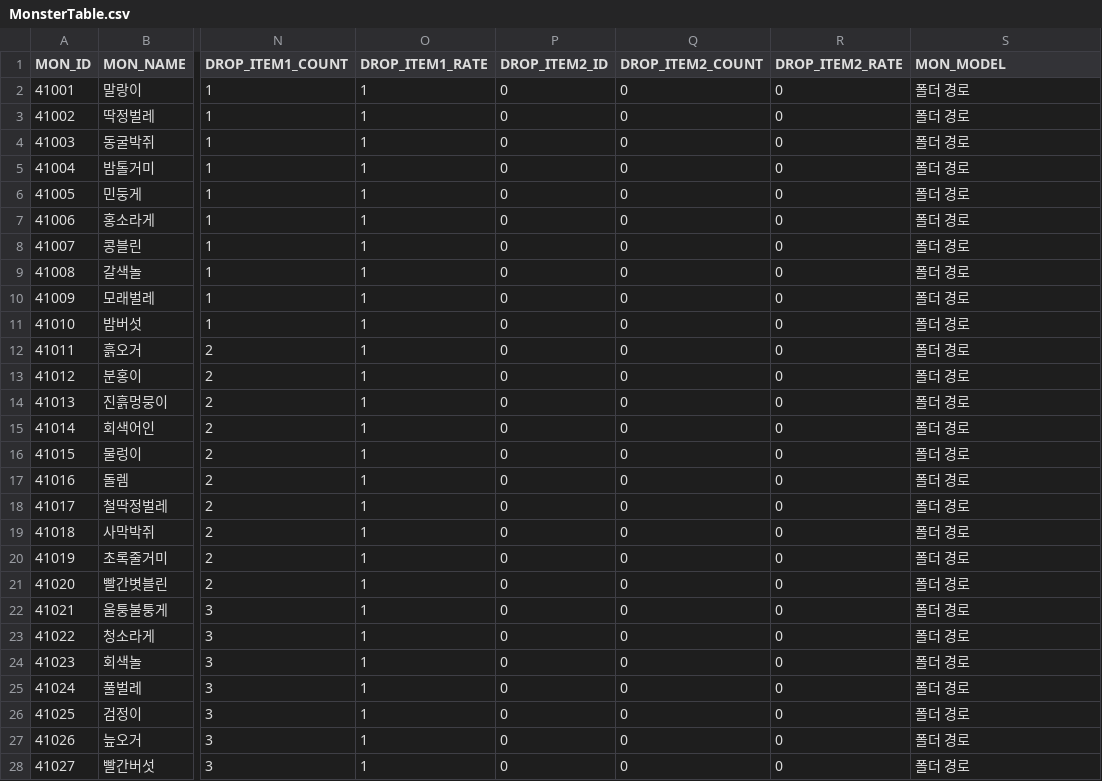
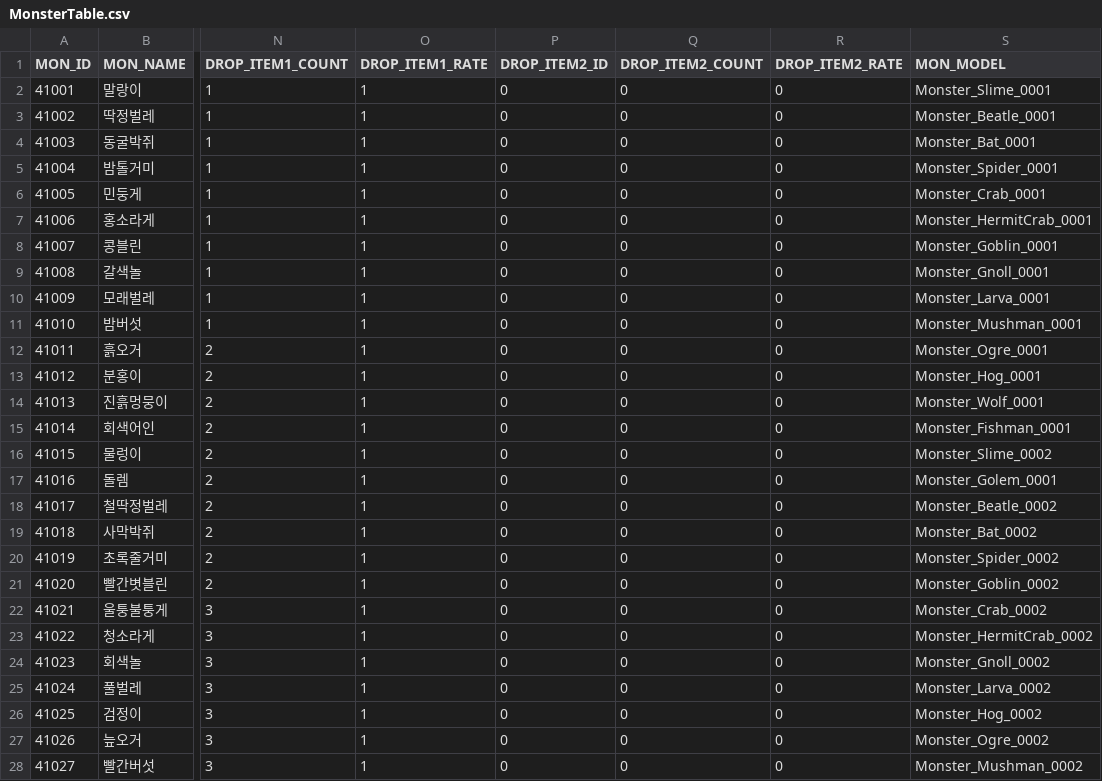
Before and after one commit to hi7524/HireAndHold, a CSV file: Assets/DataTables/MonsterTable.csv, drawn as a sheet; only a part is shown, gaps mark what is left out; the diff covers the shown part only; the diff names each change by its address in the sheet, - before the commit and + after, or states it on an @@ line.

Commit message:
add monster asset

```diff
--- a/Assets/DataTables/MonsterTable.csv
+++ b/Assets/DataTables/MonsterTable.csv
-S2 (MON_MODEL): 폴더 경로
+S2 (MON_MODEL): Monster_Slime_0001
-S3 (MON_MODEL): 폴더 경로
+S3 (MON_MODEL): Monster_Beatle_0001
-S4 (MON_MODEL): 폴더 경로
+S4 (MON_MODEL): Monster_Bat_0001
-S5 (MON_MODEL): 폴더 경로
+S5 (MON_MODEL): Monster_Spider_0001
-S6 (MON_MODEL): 폴더 경로
+S6 (MON_MODEL): Monster_Crab_0001
-S7 (MON_MODEL): 폴더 경로
+S7 (MON_MODEL): Monster_HermitCrab_0001
-S8 (MON_MODEL): 폴더 경로
+S8 (MON_MODEL): Monster_Goblin_0001
-S9 (MON_MODEL): 폴더 경로
+S9 (MON_MODEL): Monster_Gnoll_0001
-S10 (MON_MODEL): 폴더 경로
+S10 (MON_MODEL): Monster_Larva_0001
-S11 (MON_MODEL): 폴더 경로
+S11 (MON_MODEL): Monster_Mushman_0001
-S12 (MON_MODEL): 폴더 경로
+S12 (MON_MODEL): Monster_Ogre_0001
-S13 (MON_MODEL): 폴더 경로
+S13 (MON_MODEL): Monster_Hog_0001
-S14 (MON_MODEL): 폴더 경로
+S14 (MON_MODEL): Monster_Wolf_0001
-S15 (MON_MODEL): 폴더 경로
+S15 (MON_MODEL): Monster_Fishman_0001
-S16 (MON_MODEL): 폴더 경로
+S16 (MON_MODEL): Monster_Slime_0002
-S17 (MON_MODEL): 폴더 경로
+S17 (MON_MODEL): Monster_Golem_0001
-S18 (MON_MODEL): 폴더 경로
+S18 (MON_MODEL): Monster_Beatle_0002
-S19 (MON_MODEL): 폴더 경로
+S19 (MON_MODEL): Monster_Bat_0002
-S20 (MON_MODEL): 폴더 경로
+S20 (MON_MODEL): Monster_Spider_0002
-S21 (MON_MODEL): 폴더 경로
+S21 (MON_MODEL): Monster_Goblin_0002
-S22 (MON_MODEL): 폴더 경로
+S22 (MON_MODEL): Monster_Crab_0002
-S23 (MON_MODEL): 폴더 경로
+S23 (MON_MODEL): Monster_HermitCrab_0002
-S24 (MON_MODEL): 폴더 경로
+S24 (MON_MODEL): Monster_Gnoll_0002
-S25 (MON_MODEL): 폴더 경로
+S25 (MON_MODEL): Monster_Larva_0002
-S26 (MON_MODEL): 폴더 경로
+S26 (MON_MODEL): Monster_Hog_0002
-S27 (MON_MODEL): 폴더 경로
+S27 (MON_MODEL): Monster_Ogre_0002
-S28 (MON_MODEL): 폴더 경로
+S28 (MON_MODEL): Monster_Mushman_0002
```
Also changed, not shown: 123 edited cells elsewhere in this file, Assets/DataTables/WaveTable.csv, 15 other files.
